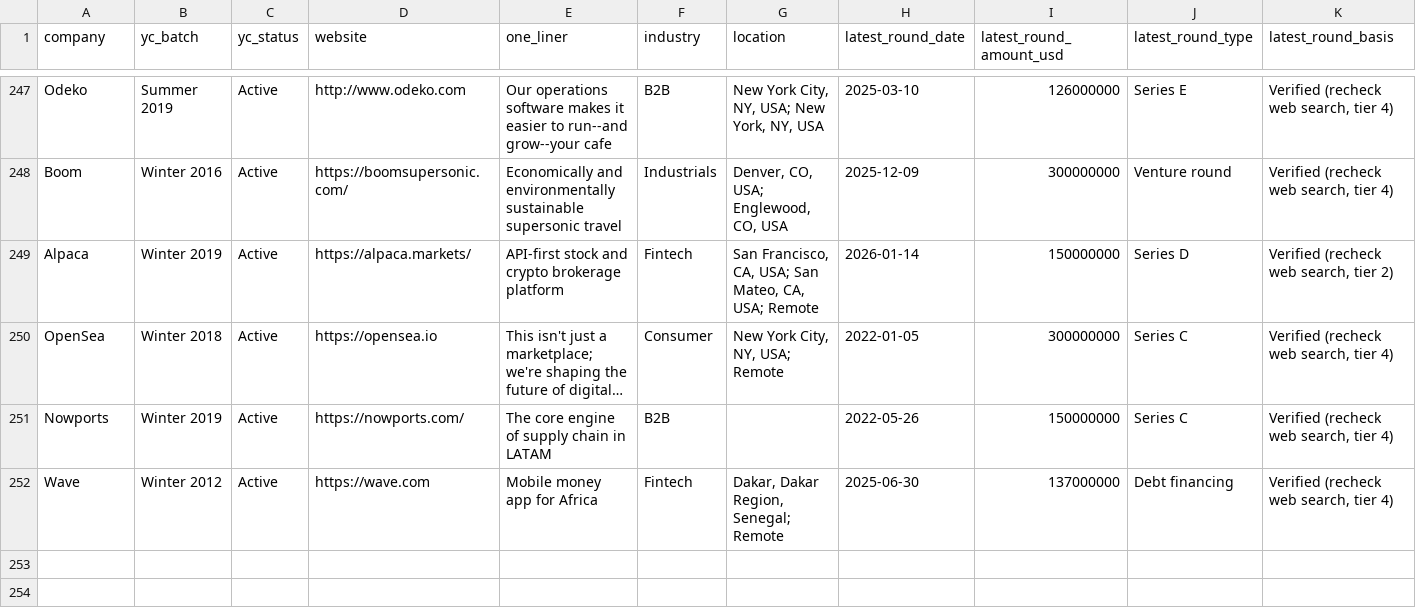
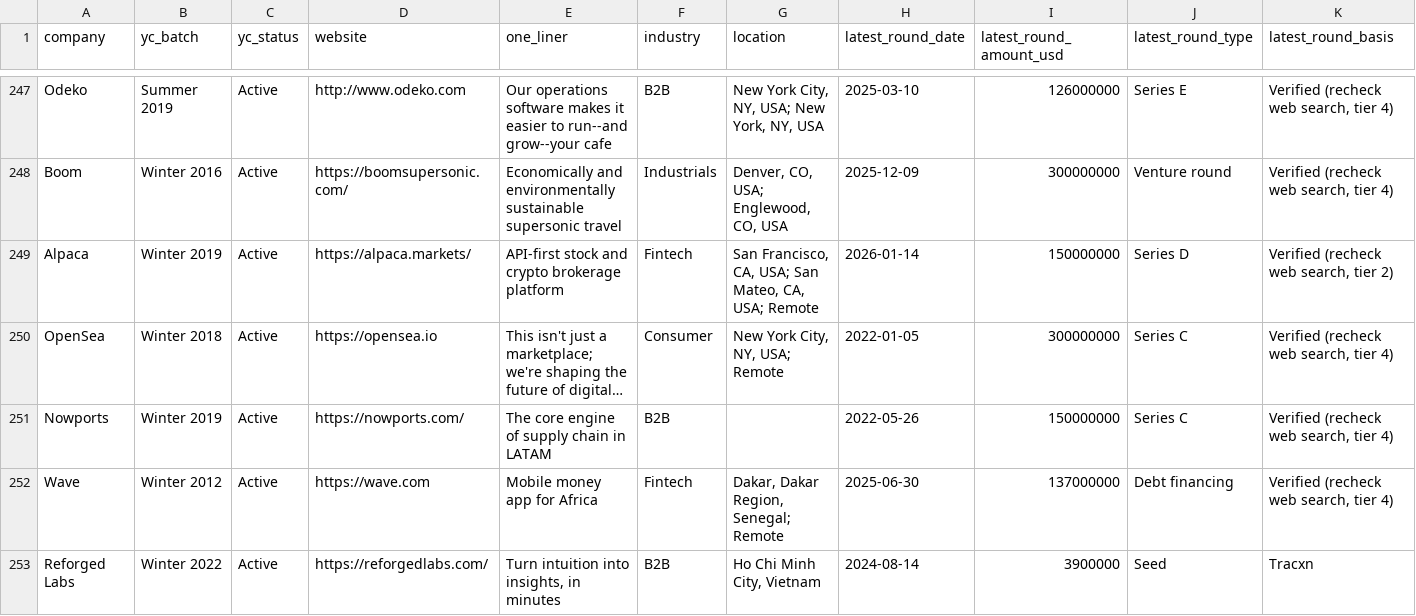
Before and after one commit to Sanjay-25/Sanjay-25, a CSV file: funding_verification/final_excluded.csv, drawn as a sheet; only a part is shown, gaps mark what is left out; rows hold the shown columns only; the diff names each change by its address in the sheet, - before the commit and + after, or states it on an @@ line.

```diff
--- a/funding_verification/final_excluded.csv
+++ b/funding_verification/final_excluded.csv
+row 253: Reforged Labs | Winter 2022 | Active | https://reforgedlabs.com/ | Turn intuition into insights, in minutes | B2B | Ho Chi Minh City, Vietnam | 2024-08-14 | 3900000 | Seed | Tracxn
```
Also changed, not shown: funding_verification/final_5y_under_200m.csv, funding_verification/pools_v2/pool_definitions.csv, 11 other files.
